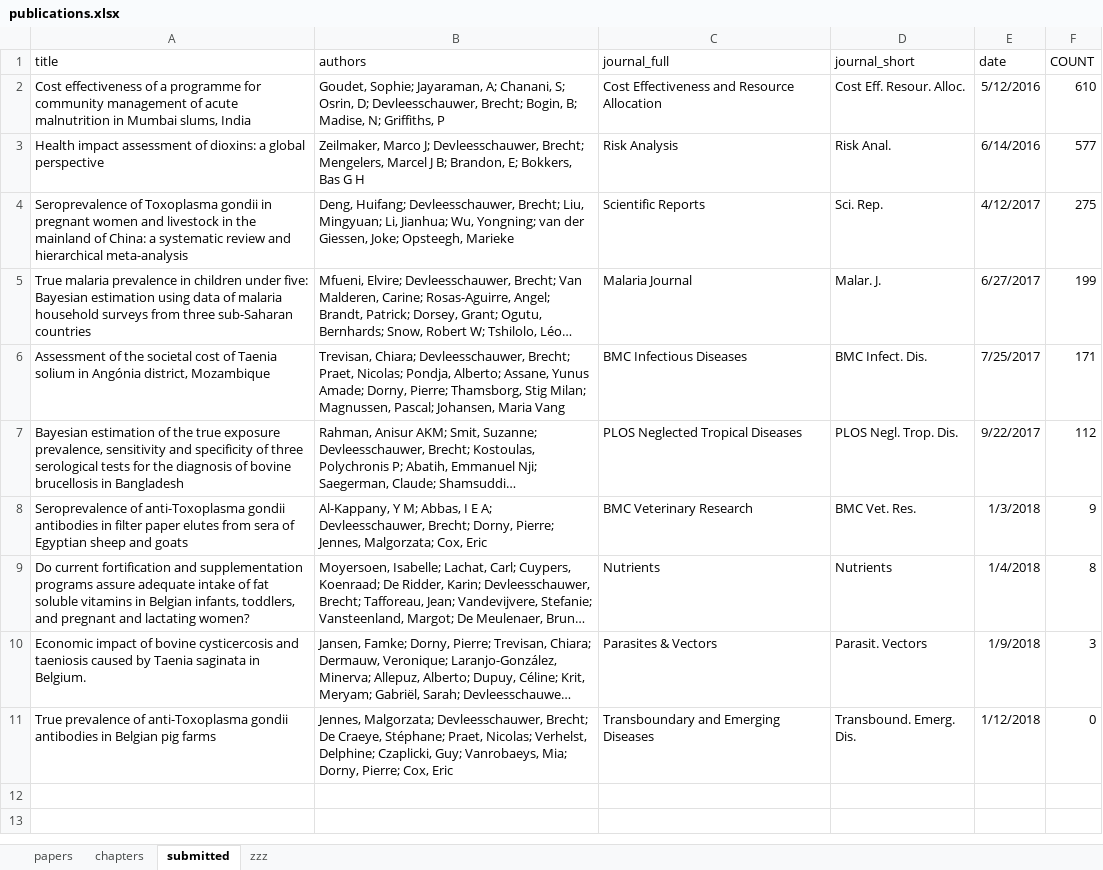
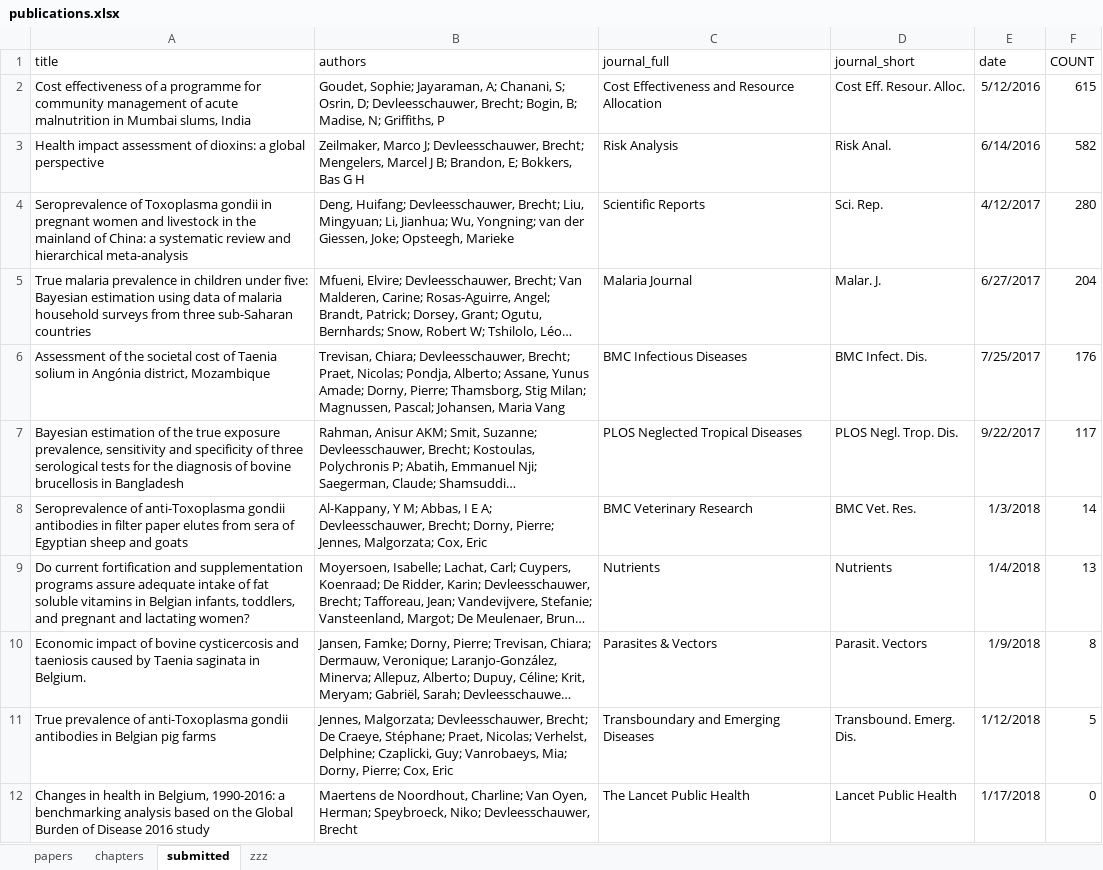
Before and after one commit to brechtdv/vitae, an Excel workbook: publications.xlsx, sheet submitted, drawn as a sheet; long unchanged cells end in …; values as stored, in another font and other column widths than the file's, no borders; table styles not drawn; the diff names each change by its address in the sheet, - before the commit and + after, or states it on an @@ line.

```diff
--- a/publications.xlsx (sheet submitted)
+++ b/publications.xlsx (sheet submitted)
-F2 (COUNT): 610
+F2 (COUNT): 615
-F3 (COUNT): 577
+F3 (COUNT): 582
-F4 (COUNT): 275
+F4 (COUNT): 280
-F5 (COUNT): 199
+F5 (COUNT): 204
-F6 (COUNT): 171
+F6 (COUNT): 176
-F7 (COUNT): 112
+F7 (COUNT): 117
-F8 (COUNT): 9
+F8 (COUNT): 14
-F9 (COUNT): 8
+F9 (COUNT): 13
-F10 (COUNT): 3
+F10 (COUNT): 8
-F11 (COUNT): 0
+F11 (COUNT): 5
+row 12: Changes in health in Belgium, 1990-2016: a benchmarking analysis based on the Global Burden of Disease 2016 study | Maertens de Noordhout, Charline; Van Oyen, Herman; Speybroeck, Niko; Devleesschauwer, Brecht | The Lancet Public Health | Lancet Public Health | 1/17/2018 | 0
```
Also changed, not shown: sheet zzz, 2 other files.
